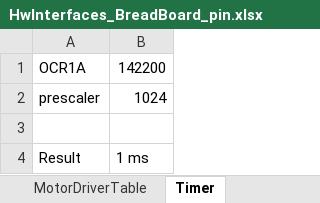
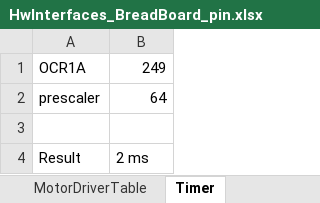
Before and after one commit to PavelKanazirev/arduino, an Excel workbook: docs/HwInterfaces_BreadBoard_pin.xlsx, sheet Timer, drawn as a sheet; values as stored, in another font and other column widths than the file's, no borders; the diff names each change by its address in the sheet, - before the commit and + after, or states it on an @@ line.

```diff
--- a/docs/HwInterfaces_BreadBoard_pin.xlsx (sheet Timer)
+++ b/docs/HwInterfaces_BreadBoard_pin.xlsx (sheet Timer)
-B1: 142200
+B1: 249
-B2: 1024
+B2: 64
-B4: 1 ms
+B4: 2 ms
```
Also changed, not shown: sheet HwPins, other sheet tabs, 1 other file.
